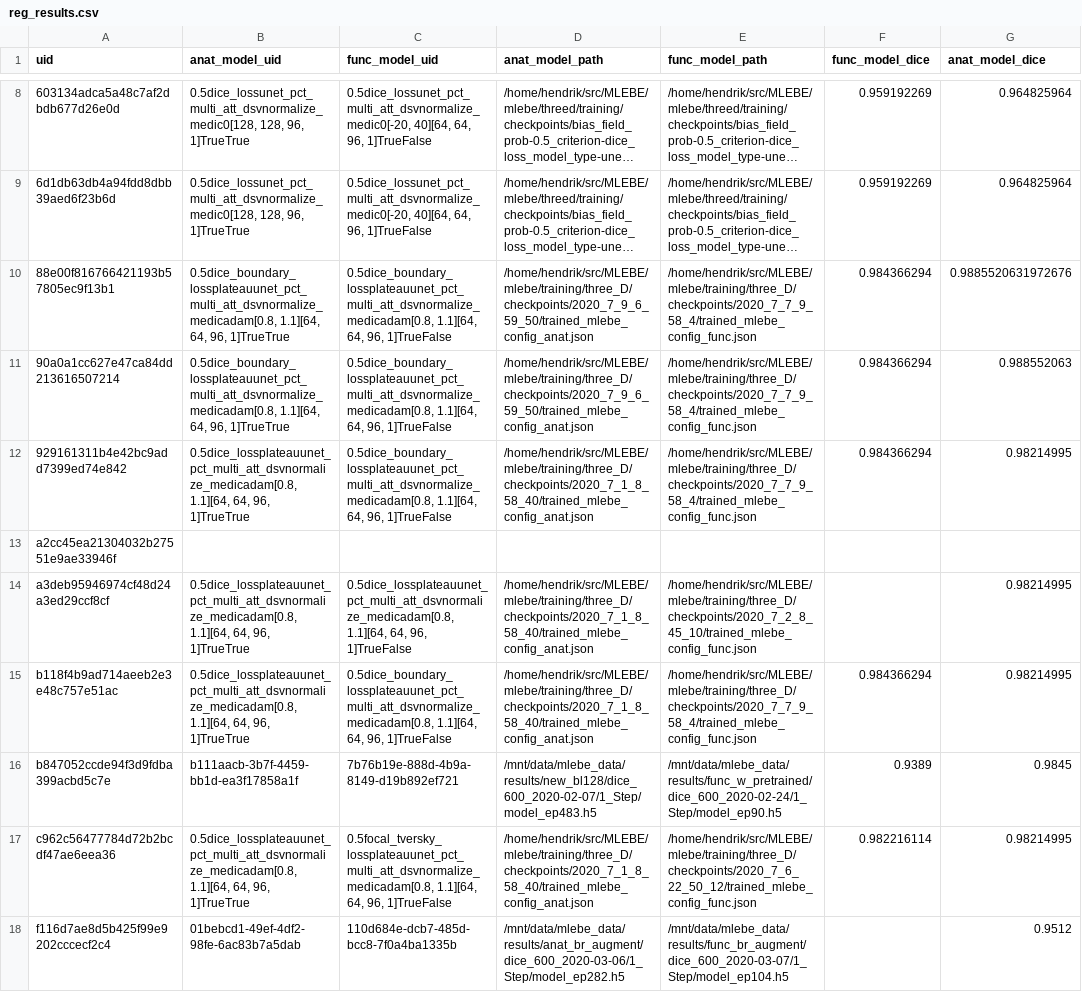
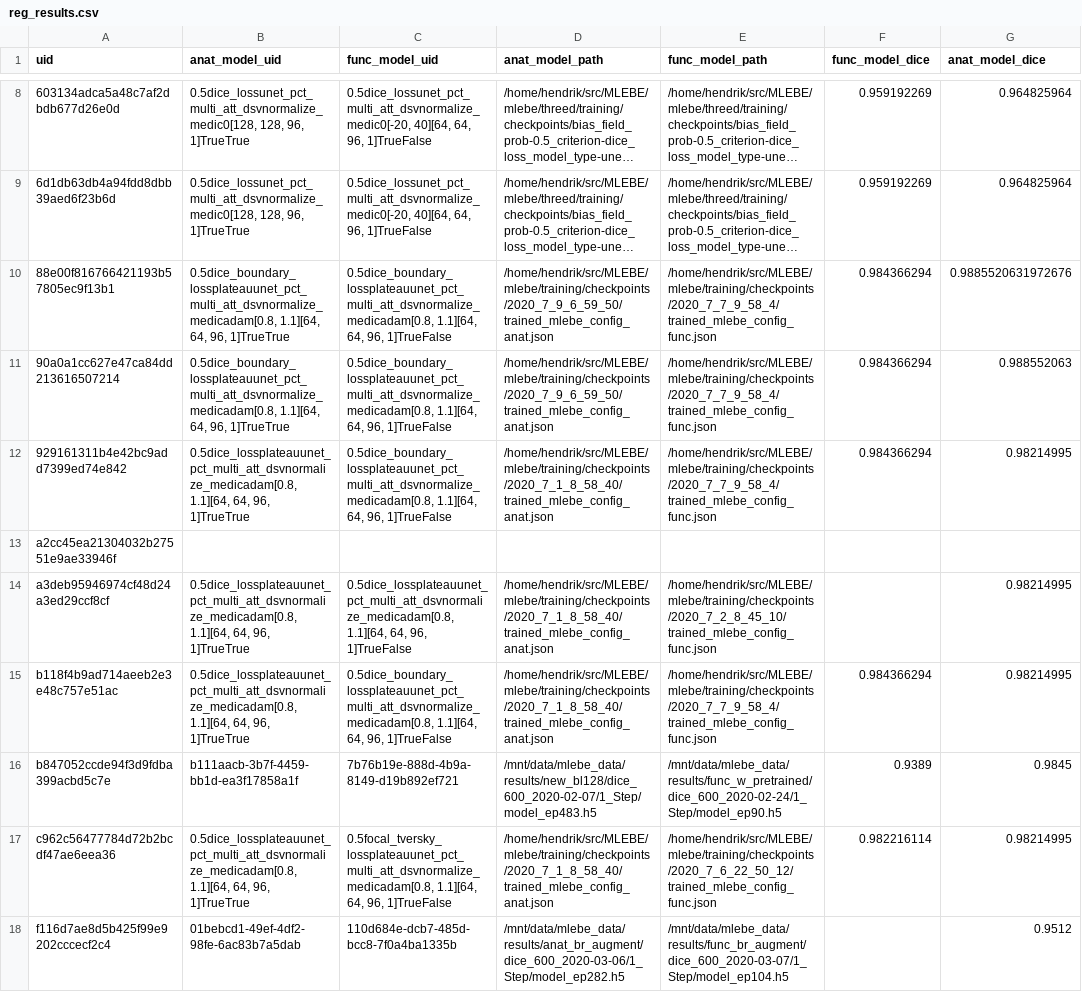
Before and after one commit to Jimmy2027/mlebe_RepSep, a CSV file: prepare/classifier/reg_results.csv, drawn as a sheet; only a part is shown, gaps mark what is left out; long unchanged cells end in …; the diff names each change by its address in the sheet, - before the commit and + after, or states it on an @@ line.

Commit message:
added verify_config_paths function
checks if paths in the config file exist

```diff
--- a/prepare/classifier/reg_results.csv
+++ b/prepare/classifier/reg_results.csv
-D10:D11 (anat_model_path): /home/hendrik/src/MLEBE/mlebe/training/three_D/checkpoints/2020_7_9_6_59_50/trained_mlebe_config_anat.json
+D10:D11 (anat_model_path): /home/hendrik/src/MLEBE/mlebe/training/checkpoints/2020_7_9_6_59_50/trained_mlebe_config_anat.json
-E10:E12 (func_model_path): /home/hendrik/src/MLEBE/mlebe/training/three_D/checkpoints/2020_7_7_9_58_4/trained_mlebe_config_func.json
+E10:E12 (func_model_path): /home/hendrik/src/MLEBE/mlebe/training/checkpoints/2020_7_7_9_58_4/trained_mlebe_config_func.json
-D12 (anat_model_path): /home/hendrik/src/MLEBE/mlebe/training/three_D/checkpoints/2020_7_1_8_58_40/trained_mlebe_config_anat.json
+D12 (anat_model_path): /home/hendrik/src/MLEBE/mlebe/training/checkpoints/2020_7_1_8_58_40/trained_mlebe_config_anat.json
-D14:D15 (anat_model_path): /home/hendrik/src/MLEBE/mlebe/training/three_D/checkpoints/2020_7_1_8_58_40/trained_mlebe_config_anat.json
+D14:D15 (anat_model_path): /home/hendrik/src/MLEBE/mlebe/training/checkpoints/2020_7_1_8_58_40/trained_mlebe_config_anat.json
-E14 (func_model_path): /home/hendrik/src/MLEBE/mlebe/training/three_D/checkpoints/2020_7_2_8_45_10/trained_mlebe_config_func.json
+E14 (func_model_path): /home/hendrik/src/MLEBE/mlebe/training/checkpoints/2020_7_2_8_45_10/trained_mlebe_config_func.json
-E15 (func_model_path): /home/hendrik/src/MLEBE/mlebe/training/three_D/checkpoints/2020_7_7_9_58_4/trained_mlebe_config_func.json
+E15 (func_model_path): /home/hendrik/src/MLEBE/mlebe/training/checkpoints/2020_7_7_9_58_4/trained_mlebe_config_func.json
-D17 (anat_model_path): /home/hendrik/src/MLEBE/mlebe/training/three_D/checkpoints/2020_7_1_8_58_40/trained_mlebe_config_anat.json
+D17 (anat_model_path): /home/hendrik/src/MLEBE/mlebe/training/checkpoints/2020_7_1_8_58_40/trained_mlebe_config_anat.json
-E17 (func_model_path): /home/hendrik/src/MLEBE/mlebe/training/three_D/checkpoints/2020_7_6_22_50_12/trained_mlebe_config_func.json
+E17 (func_model_path): /home/hendrik/src/MLEBE/mlebe/training/checkpoints/2020_7_6_22_50_12/trained_mlebe_config_func.json
```
Also changed, not shown: 6 other files.
